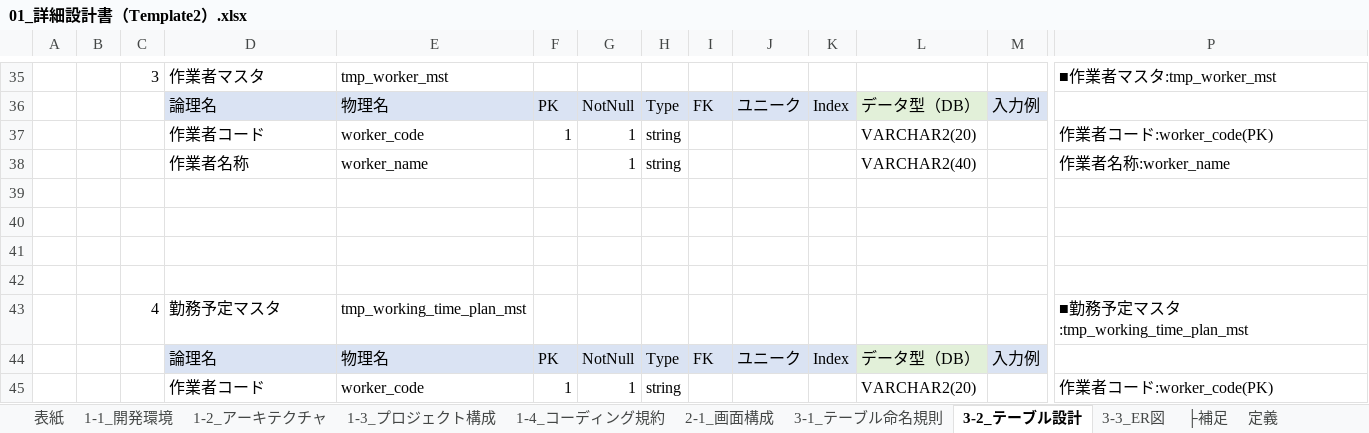
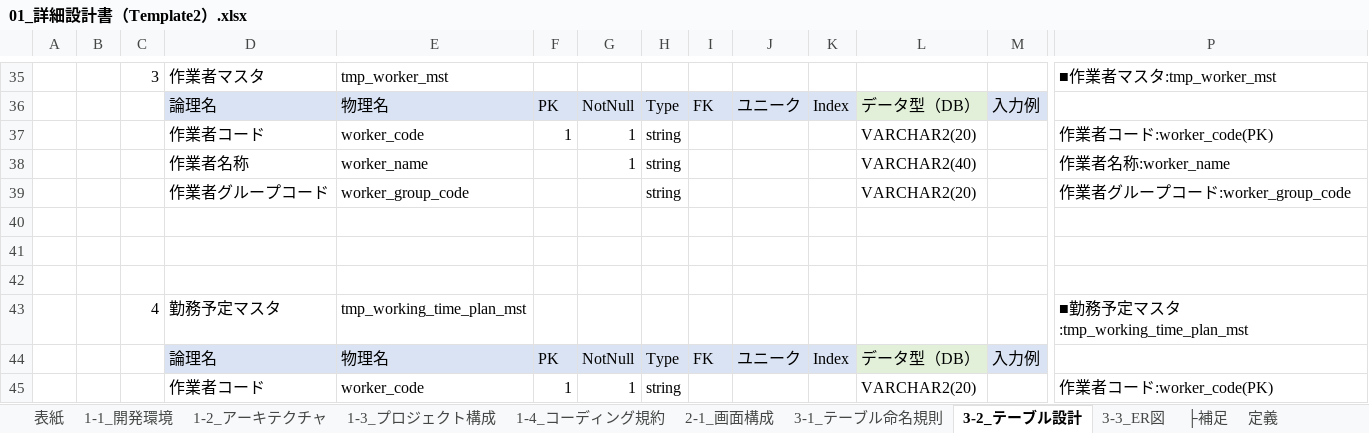
Before and after one commit to atman-33/template2-cs, an Excel workbook: Documents/01_詳細設計書（Template2）.xlsx, sheet 3-2_テーブル設計, drawn as a sheet; only a part is shown, gaps mark what is left out; values as stored, in another font and other column widths than the file's, no borders; conditional formats and table styles not drawn; rows hold the shown columns only; the diff names each change by its address in the sheet, - before the commit and + after, or states it on an @@ line.

```diff
--- a/Documents/01_詳細設計書（Template2）.xlsx (sheet 3-2_テーブル設計)
+++ b/Documents/01_詳細設計書（Template2）.xlsx (sheet 3-2_テーブル設計)
-row 39: (empty)
+row 39:  |  |  | 作業者グループコード | worker_group_code |  |  | string |  |  |  | VARCHAR2(20) |  | 作業者グループコード:worker_group_code
```
Also changed, not shown: charts or pictures, Documents/02_コード生成支援ツール_ver1.1.5（Template2）.xlsm, 8 other files.
